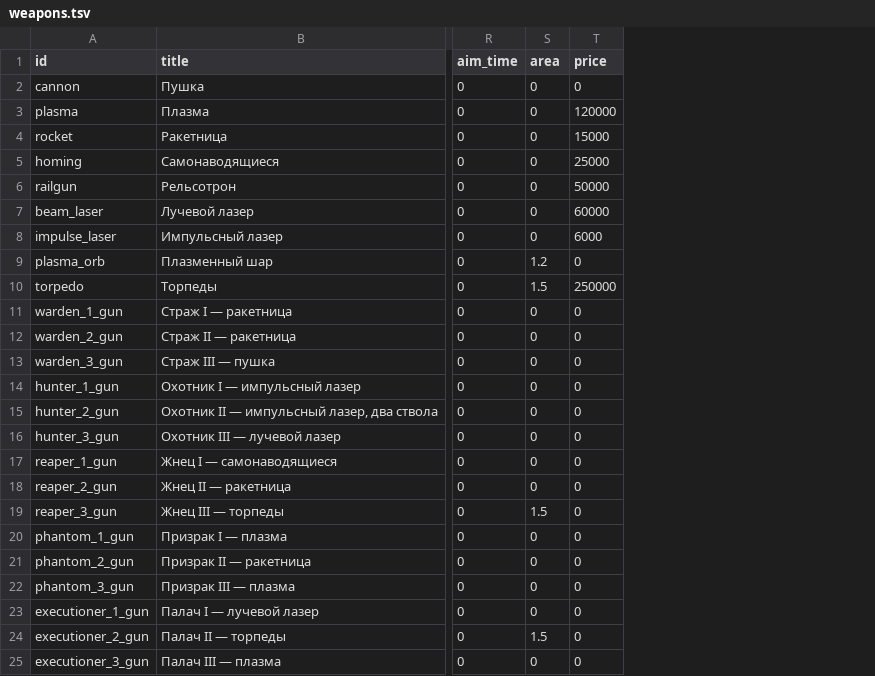
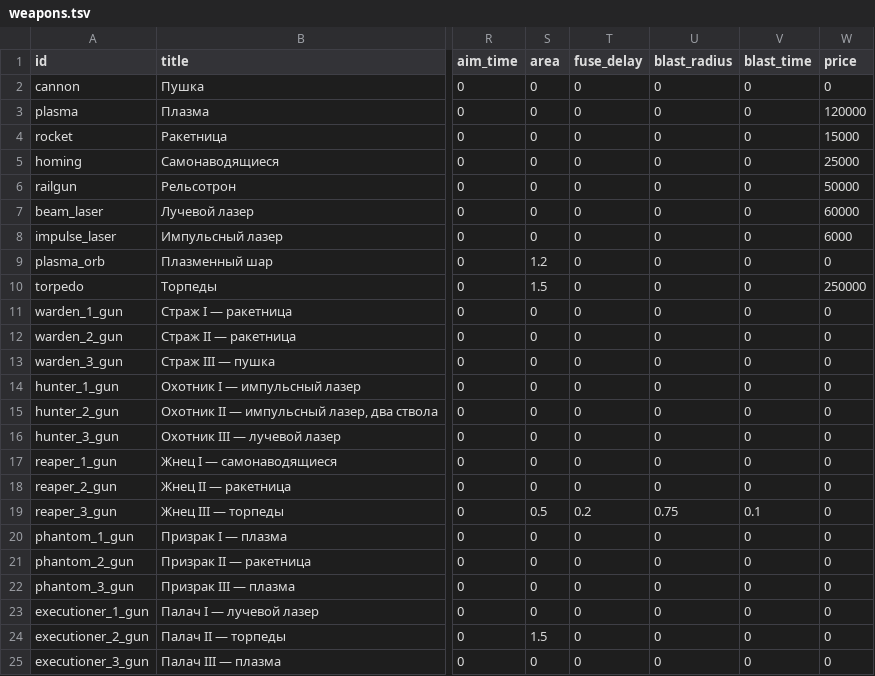
Before and after one commit to BarVit/UnityHomeWorks, a TSV file: Flappy Terminator/Assets/Data/Tables/weapons.tsv, drawn as a sheet; only a part is shown, gaps mark what is left out; the diff names each change by its address in the sheet, - before the commit and + after, or states it on an @@ line.

```diff
--- a/Flappy Terminator/Assets/Data/Tables/weapons.tsv
+++ b/Flappy Terminator/Assets/Data/Tables/weapons.tsv
+column T (fuse_delay), rows 2-25: 0 | 0 | 0 | 0 | 0 | 0 | 0 | 0 | 0 | 0 | 0 | 0 | 0 | 0 | 0 | 0 | 0 | 0.2 | 0 | 0 | 0 | 0 | 0 | 0
+column U (blast_radius), rows 2-25: 0 | 0 | 0 | 0 | 0 | 0 | 0 | 0 | 0 | 0 | 0 | 0 | 0 | 0 | 0 | 0 | 0 | 0.75 | 0 | 0 | 0 | 0 | 0 | 0
+column V (blast_time), rows 2-25: 0 | 0 | 0 | 0 | 0 | 0 | 0 | 0 | 0 | 0 | 0 | 0 | 0 | 0 | 0 | 0 | 0 | 0.1 | 0 | 0 | 0 | 0 | 0 | 0
-S19 (area): 1.5
+S19 (area): 0.5
```
Also changed, not shown: 9 other files.
